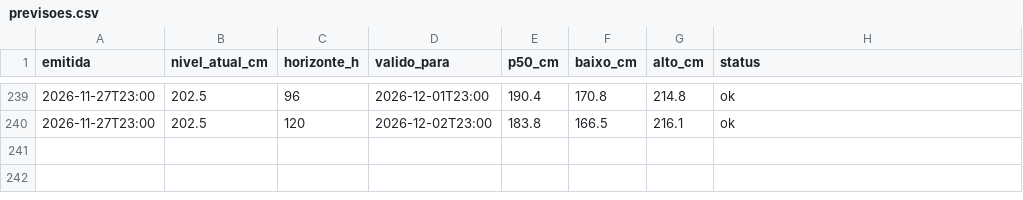
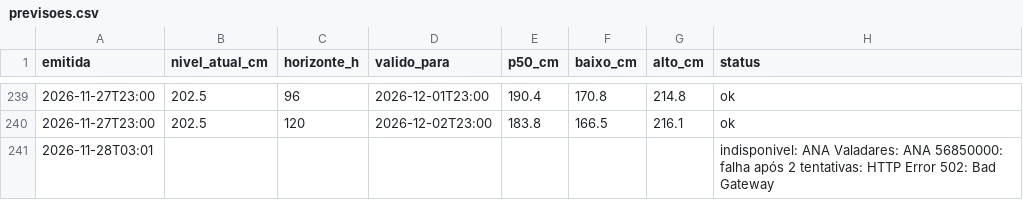
Before and after one commit to EduardoAzevedoo/rio-doce-monitor, a CSV file: data/previsoes.csv, drawn as a sheet; only a part is shown, gaps mark what is left out.

```diff
--- a/data/previsoes.csv
+++ b/data/previsoes.csv
@@ -240 +240,2 @@ emitida,nivel_atual_cm,horizonte_h,valido_para,p50_cm,baixo_cm,alto_cm,status
 2026-11-27T23:00,202.5,120,2026-12-02T23:00,183.8,166.5,216.1,ok
+2026-11-28T03:01,,,,,,,indisponivel: ANA Valadares: ANA 56850000: falha após 2 tentativas: HTTP Error 502: Bad Gateway
```
Also changed, not shown: data/execucoes.csv, 1 other file.
